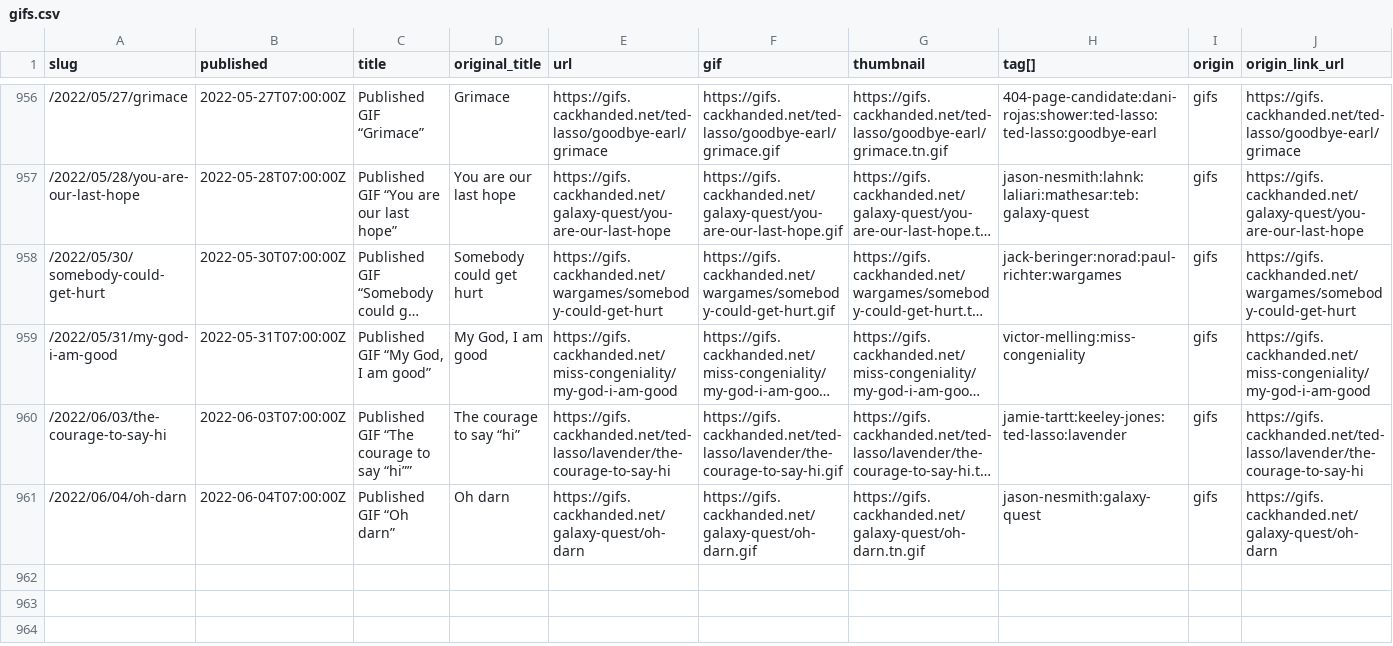
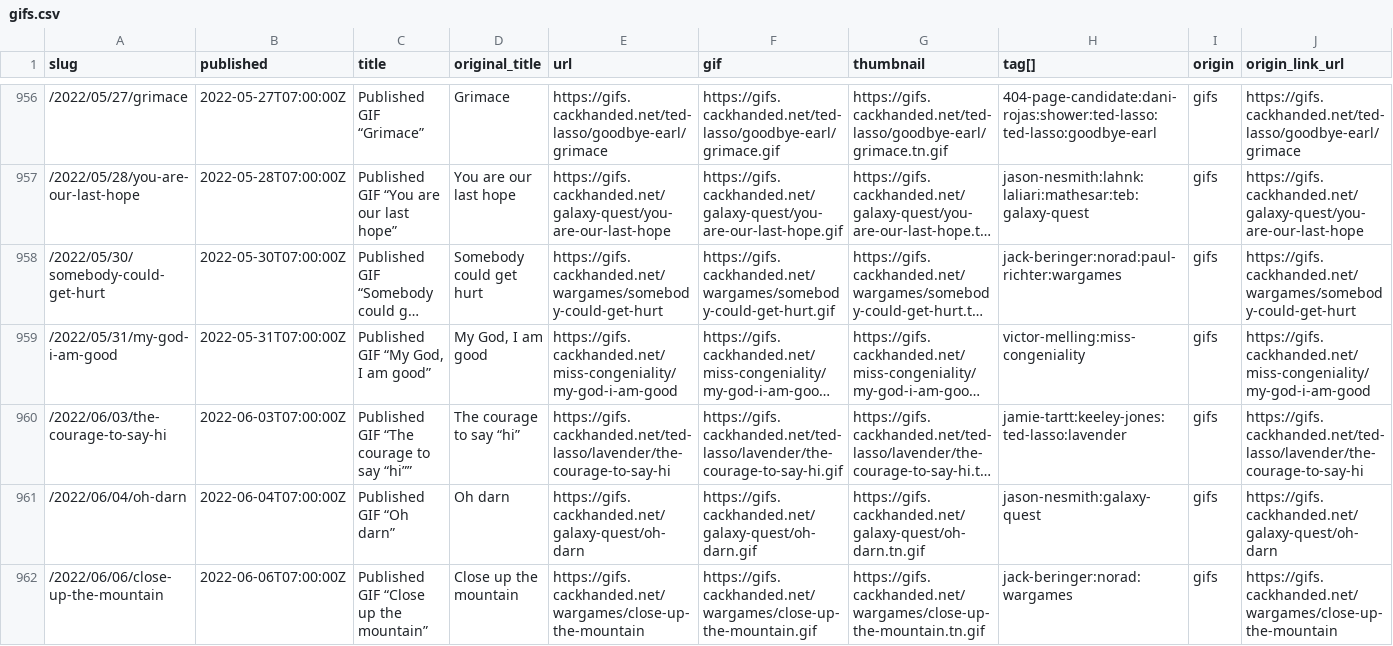
Before and after one commit to norm/marknormanfrancis.com, a CSV file: source/gifs.csv, drawn as a sheet; only a part is shown, gaps mark what is left out; long unchanged cells end in …; rows hold the shown columns only; the diff names each change by its address in the sheet, - before the commit and + after, or states it on an @@ line.

```diff
--- a/source/gifs.csv
+++ b/source/gifs.csv
+row 962: /2022/06/06/close-up-the-mountain | 2022-06-06T07:00:00Z | Published GIF “Close up the mountain” | Close up the mountain | https://gifs.cackhanded.net/wargames/close-up-the-mountain | https://gifs.cackhanded.net/wargames/close-up-the-mountain.gif | https://gifs.cackhanded.net/wargames/close-up-the-mountain.tn.gif | jack-beringer:norad:wargames | gifs | https://gifs.cackhanded.net/wargames/close-up-the-mountain
```
Also changed, not shown: 3 other files.
